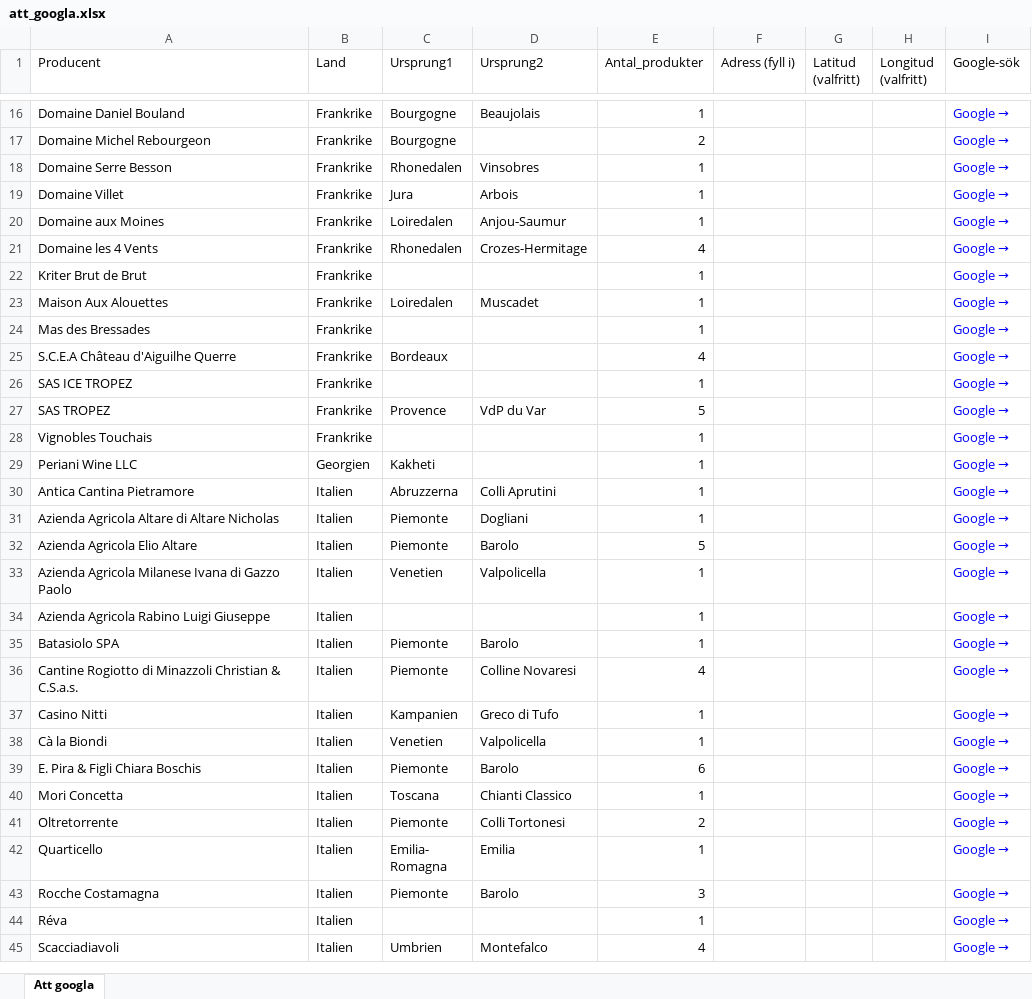
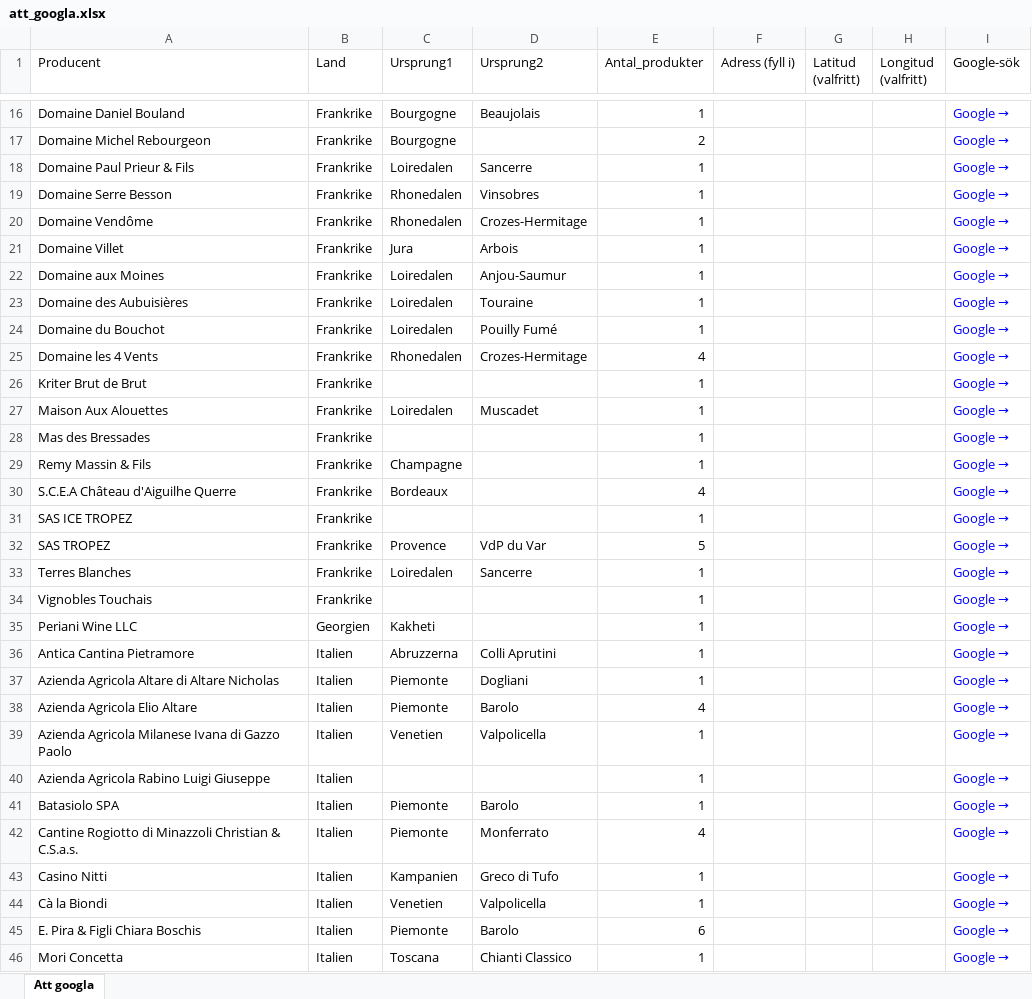
Before and after one commit to stasatebe/vinografi, an Excel workbook: data/att_googla.xlsx, sheet Att googla, drawn as a sheet; only a part is shown, gaps mark what is left out; the shorter side is filled out with more unchanged rows; values as stored, in another font and other column widths than the file's, no borders; addresses are those after the commit; the diff covers the shown part only; the diff names each change by its address in the sheet, - before the commit and + after, or states it on an @@ line.

```diff
--- a/data/att_googla.xlsx (sheet Att googla)
+++ b/data/att_googla.xlsx (sheet Att googla)
+row 18: Domaine Paul Prieur & Fils | Frankrike | Loiredalen | Sancerre | 1 |  |  |  | Google →
+row 20: Domaine Vendôme | Frankrike | Rhonedalen | Crozes-Hermitage | 1 |  |  |  | Google →
+row 23: Domaine des Aubuisières | Frankrike | Loiredalen | Touraine | 1 |  |  |  | Google →
+row 24: Domaine du Bouchot | Frankrike | Loiredalen | Pouilly Fumé | 1 |  |  |  | Google →
+row 29: Remy Massin & Fils | Frankrike | Champagne |  | 1 |  |  |  | Google →
+row 33: Terres Blanches | Frankrike | Loiredalen | Sancerre | 1 |  |  |  | Google →
-E38 (Antal_produkter): 5
+E38 (Antal_produkter): 4
-D42 (Ursprung2): Colline Novaresi
+D42 (Ursprung2): Monferrato
```
Also changed, not shown: 2 added rows elsewhere in this sheet, 1 other file.
